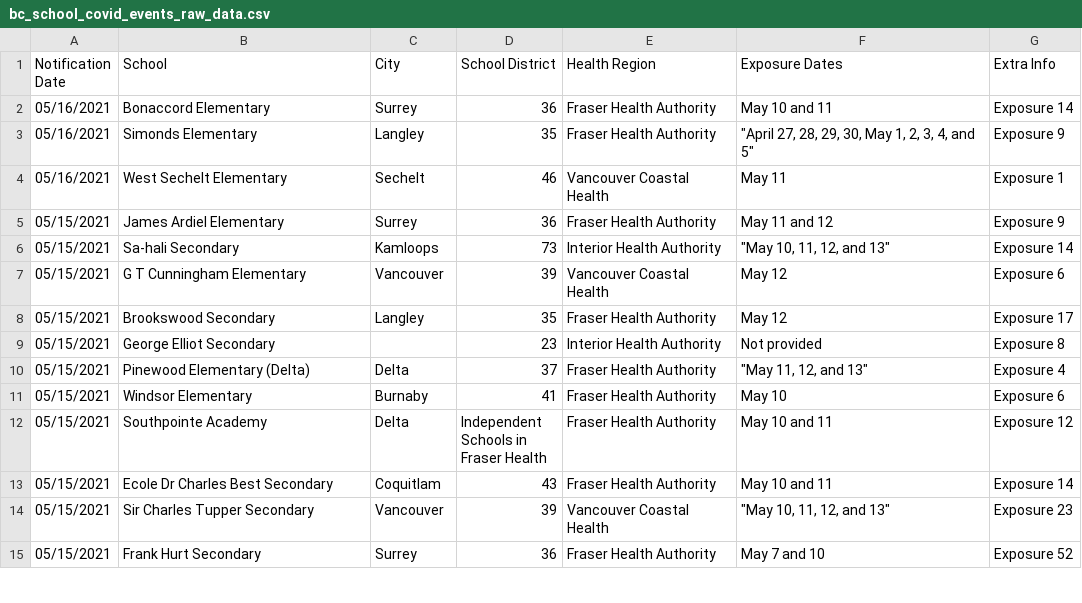
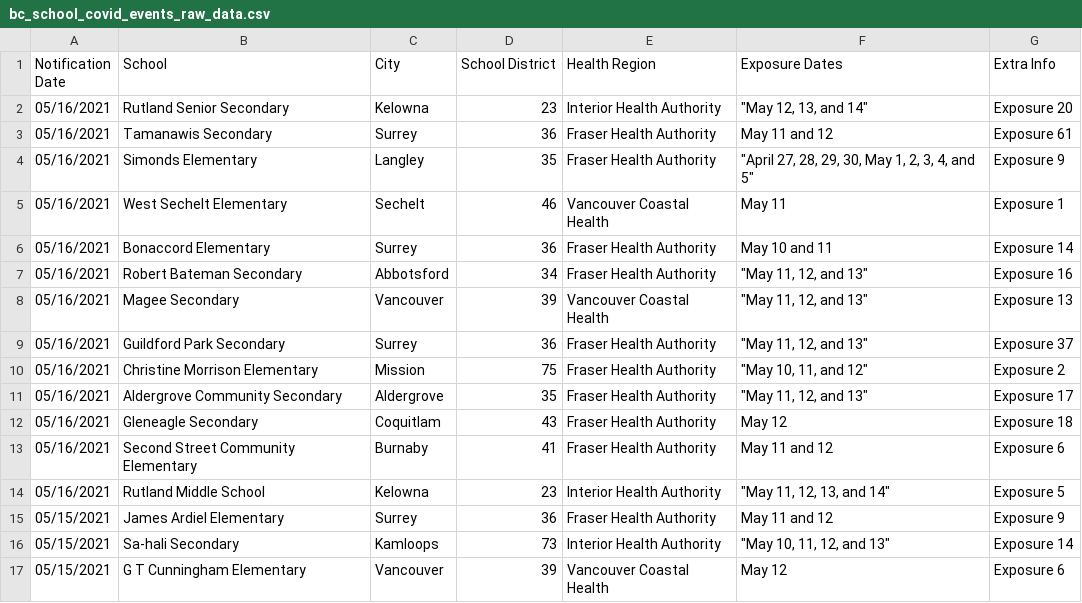
Before and after one commit to spod/bcschoolscoviddata, a CSV file: data/bc_school_covid_events_raw_data.csv, drawn as a sheet; only a part is shown; the shorter side is filled out with more unchanged rows.

```diff
--- a/data/bc_school_covid_events_raw_data.csv
+++ b/data/bc_school_covid_events_raw_data.csv
@@ -1,5 +1,15 @@
 Notification Date,School,City,School District,Health Region,Exposure Dates,Extra Info
-05/16/2021,Bonaccord Elementary,Surrey,36,Fraser Health Authority,May 10 and 11,Exposure 14
+05/16/2021,Rutland Senior Secondary,Kelowna,23,Interior Health Authority,"""May 12, 13, and 14""",Exposure 20
+05/16/2021,Tamanawis Secondary,Surrey,36,Fraser Health Authority,May 11 and 12,Exposure 61
 05/16/2021,Simonds Elementary,Langley,35,Fraser Health Authority,"""April 27, 28, 29, 30, May 1, 2, 3, 4, and 5""",Exposure 9
 05/16/2021,West Sechelt Elementary,Sechelt,46,Vancouver Coastal Health,May 11,Exposure 1
+05/16/2021,Bonaccord Elementary,Surrey,36,Fraser Health Authority,May 10 and 11,Exposure 14
+05/16/2021,Robert Bateman Secondary,Abbotsford,34,Fraser Health Authority,"""May 11, 12, and 13""",Exposure 16
+05/16/2021,Magee Secondary,Vancouver,39,Vancouver Coastal Health,"""May 11, 12, and 13""",Exposure 13
+05/16/2021,Guildford Park Secondary,Surrey,36,Fraser Health Authority,"""May 11, 12, and 13""",Exposure 37
+05/16/2021,Christine Morrison Elementary,Mission,75,Fraser Health Authority,"""May 10, 11, and 12""",Exposure 2
+05/16/2021,Aldergrove Community Secondary,Aldergrove,35,Fraser Health Authority,"""May 11, 12, and 13""",Exposure 17
+05/16/2021,Gleneagle Secondary,Coquitlam,43,Fraser Health Authority,May 12,Exposure 18
+05/16/2021,Second Street Community Elementary,Burnaby,41,Fraser Health Authority,May 11 and 12,Exposure 6
+05/16/2021,Rutland Middle School,Kelowna,23,Interior Health Authority,"""May 11, 12, 13, and 14""",Exposure 5
 05/15/2021,James Ardiel Elementary,Surrey,36,Fraser Health Authority,May 11 and 12,Exposure 9
```
Also changed, not shown: data/leaderboard.csv, data/raw_data.csv, 1 other file.
